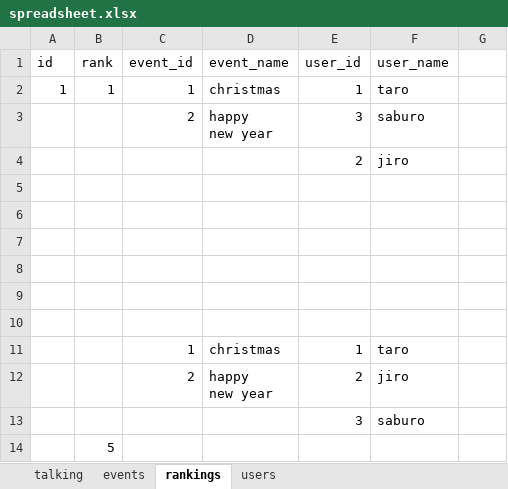
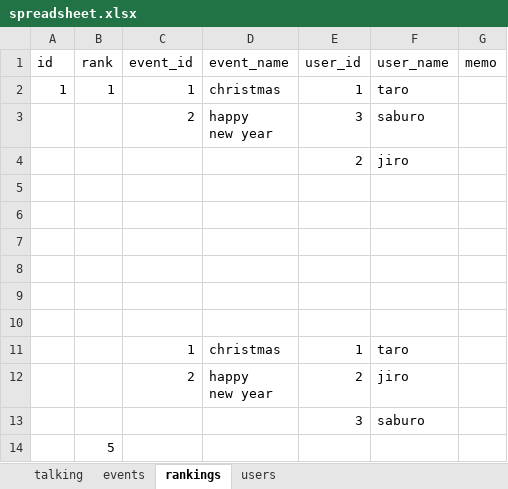
Before and after one commit to igara/spreadsheet_master, an Excel workbook: data/spreadsheet.xlsx, sheet rankings, drawn as a sheet; values as stored, in another font and other column widths than the file's, no borders; charts and pictures not drawn; the diff names each change by its address in the sheet, - before the commit and + after, or states it on an @@ line.

Commit message:
add: memo column in rankings.

```diff
--- a/data/spreadsheet.xlsx (sheet rankings)
+++ b/data/spreadsheet.xlsx (sheet rankings)
-G1: (empty)
+G1: memo
```
Also changed, not shown: 4 other files.
